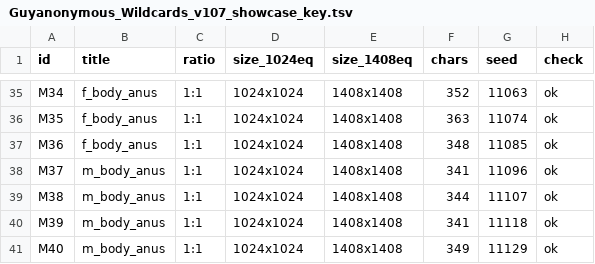
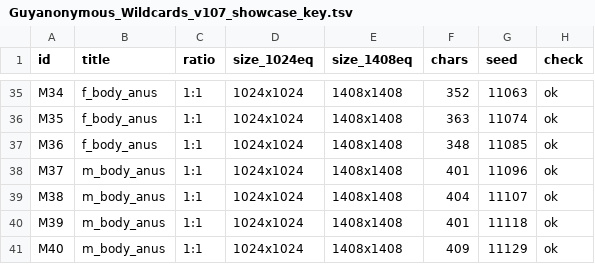
Before and after one commit to Guyanonymous-x/guyanonymous_wildcards, a TSV file: docs/showcase/Guyanonymous_Wildcards_v107_showcase_key.tsv, drawn as a sheet; only a part is shown, gaps mark what is left out.

```diff
--- a/docs/showcase/Guyanonymous_Wildcards_v107_showcase_key.tsv
+++ b/docs/showcase/Guyanonymous_Wildcards_v107_showcase_key.tsv
@@ -37,5 +37,5 @@ M35	f_body_anus	1:1	1024x1024	1408x1408	363	11074	ok
 M36	f_body_anus	1:1	1024x1024	1408x1408	348	11085	ok
-M37	m_body_anus	1:1	1024x1024	1408x1408	341	11096	ok
-M38	m_body_anus	1:1	1024x1024	1408x1408	344	11107	ok
-M39	m_body_anus	1:1	1024x1024	1408x1408	341	11118	ok
-M40	m_body_anus	1:1	1024x1024	1408x1408	349	11129	ok
+M37	m_body_anus	1:1	1024x1024	1408x1408	401	11096	ok
+M38	m_body_anus	1:1	1024x1024	1408x1408	404	11107	ok
+M39	m_body_anus	1:1	1024x1024	1408x1408	401	11118	ok
+M40	m_body_anus	1:1	1024x1024	1408x1408	409	11129	ok
```
Also changed, not shown: 5 other files.
